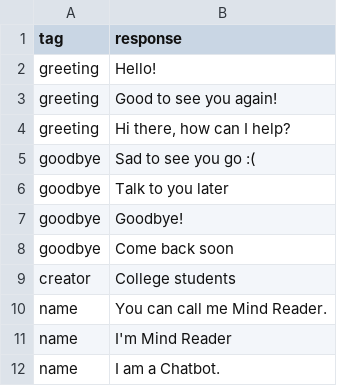
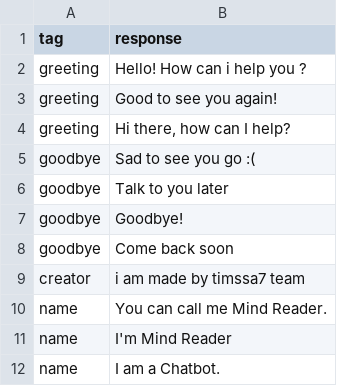
Before and after one commit to ismailaib/EduBotIQ, a CSV file: responses.csv, drawn as a sheet; only a part is shown.

Commit message:
link response

```diff
--- a/responses.csv
+++ b/responses.csv
@@ -1,3 +1,3 @@
 tag,response
-greeting,Hello!
+greeting,Hello! How can i help you ?
 greeting,Good to see you again!
@@ -8,3 +8,3 @@ goodbye,Goodbye!
 goodbye,Come back soon
-creator,College students
+creator,i am made by timssa7 team
 name,You can call me Mind Reader.
```
Also changed, not shown: 22 other files.
